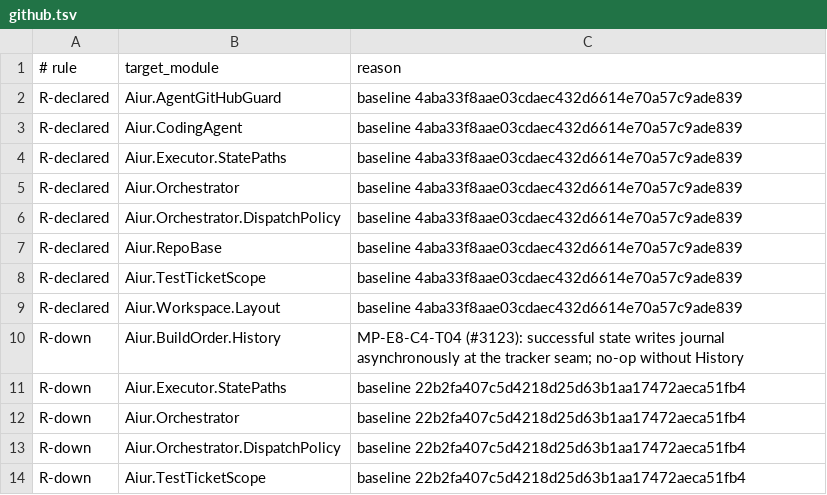
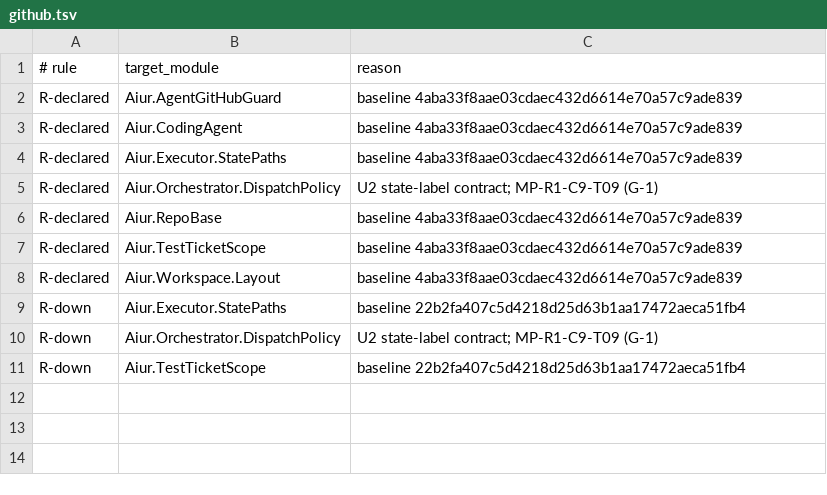
Before and after one commit to Nitjsefnie-OSC/aiur, a TSV file: scripts/components/allowlist/github.tsv, drawn as a sheet.

```diff
--- a/scripts/components/allowlist/github.tsv
+++ b/scripts/components/allowlist/github.tsv
@@ -4,4 +4,3 @@ R-declared	Aiur.CodingAgent	baseline 4aba33f8aae03cdaec432d6614e70a57c9ade839
 R-declared	Aiur.Executor.StatePaths	baseline 4aba33f8aae03cdaec432d6614e70a57c9ade839
-R-declared	Aiur.Orchestrator	baseline 4aba33f8aae03cdaec432d6614e70a57c9ade839
-R-declared	Aiur.Orchestrator.DispatchPolicy	baseline 4aba33f8aae03cdaec432d6614e70a57c9ade839
+R-declared	Aiur.Orchestrator.DispatchPolicy	U2 state-label contract; MP-R1-C9-T09 (G-1)
 R-declared	Aiur.RepoBase	baseline 4aba33f8aae03cdaec432d6614e70a57c9ade839
@@ -9,6 +8,4 @@ R-declared	Aiur.TestTicketScope	baseline 4aba33f8aae03cdaec432d6614e70a57c9ade83
 R-declared	Aiur.Workspace.Layout	baseline 4aba33f8aae03cdaec432d6614e70a57c9ade839
-R-down	Aiur.BuildOrder.History	MP-E8-C4-T04 (#3123): successful state writes journal asynchronously at the tracker seam; no-op without History
 R-down	Aiur.Executor.StatePaths	baseline 22b2fa407c5d4218d25d63b1aa17472aeca51fb4
-R-down	Aiur.Orchestrator	baseline 22b2fa407c5d4218d25d63b1aa17472aeca51fb4
-R-down	Aiur.Orchestrator.DispatchPolicy	baseline 22b2fa407c5d4218d25d63b1aa17472aeca51fb4
+R-down	Aiur.Orchestrator.DispatchPolicy	U2 state-label contract; MP-R1-C9-T09 (G-1)
 R-down	Aiur.TestTicketScope	baseline 22b2fa407c5d4218d25d63b1aa17472aeca51fb4
```
Also changed, not shown: scripts/components/allowlist/control-cli.tsv, 11 other files.
